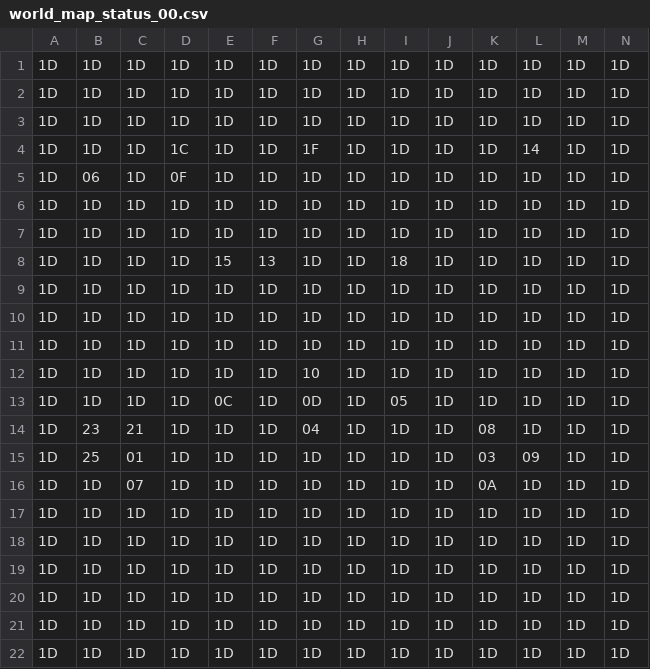
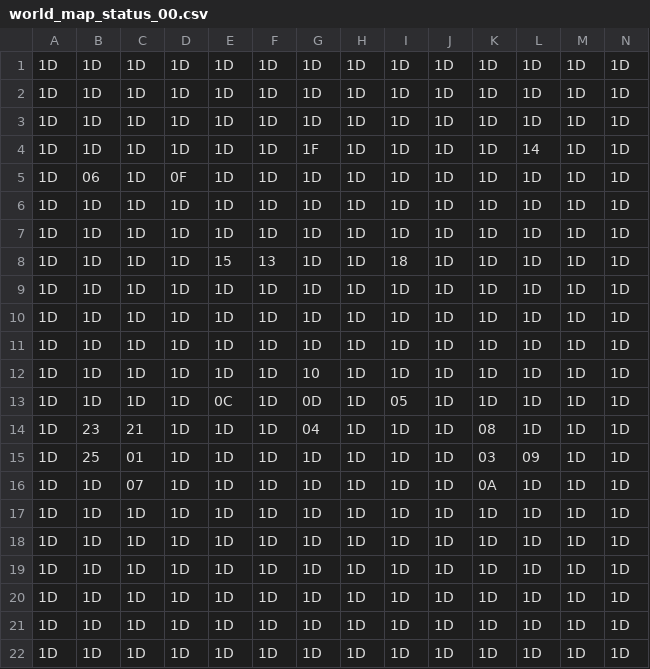
Before and after one commit to totorocupcake/ccps406proj, a CSV file: world_map_status_00.csv, drawn as a sheet.

```diff
--- a/world_map_status_00.csv
+++ b/world_map_status_00.csv
@@ -3,3 +3,3 @@
 1D,1D,1D,1D,1D,1D,1D,1D,1D,1D,1D,1D,1D,1D
-1D,1D,1D,1C,1D,1D,1F,1D,1D,1D,1D,14,1D,1D
+1D,1D,1D,1D,1D,1D,1F,1D,1D,1D,1D,14,1D,1D
 1D,06,1D,0F,1D,1D,1D,1D,1D,1D,1D,1D,1D,1D
```
Also changed, not shown: 2 other files.
